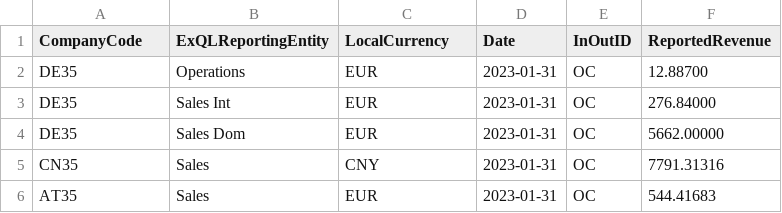
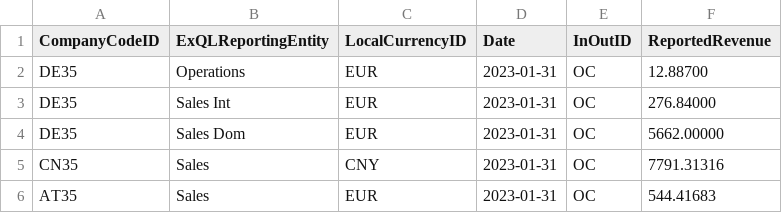
Before and after one commit to szubalii/leviat-data-and-analytics, a CSV file: synapse-dwh/syndw_xxxx_sls_d_euw_001/Master Data/Budget_EPM.csv (was synapse-dwh/syndw_xxxx_sls_d_euw_001/Master Data/Budget.csv), drawn as a sheet; only a part is shown.

```diff
--- a/synapse-dwh/syndw_xxxx_sls_d_euw_001/Master Data/Budget.csv
+++ b/synapse-dwh/syndw_xxxx_sls_d_euw_001/Master Data/Budget_EPM.csv
@@ -1,2 +1,2 @@
-CompanyCode;ExQLReportingEntity;LocalCurrency;Date;InOutID;ReportedRevenue
+CompanyCodeID;ExQLReportingEntity;LocalCurrencyID;Date;InOutID;ReportedRevenue
 DE35;Operations;EUR;2023-01-31;OC;12.88700
```
Also changed, not shown: synapse-dwh/syndw_xxxx_sls_d_euw_001/Master Data/master-data-config.csv, 4 other files.
